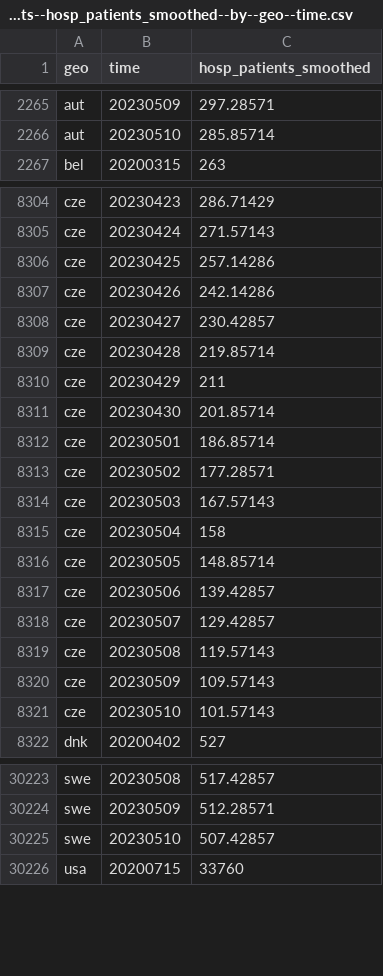
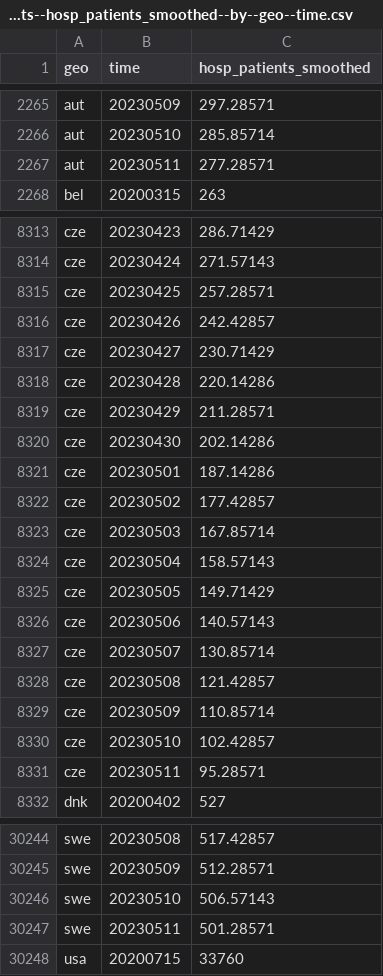
Before and after one commit to open-numbers/ddf--open_numbers--owid_covid_19, a CSV file: ddf--datapoints--hosp_patients_smoothed--by--geo--time.csv, drawn as a sheet; only a part is shown, gaps mark what is left out; the diff covers the shown part only.

```diff
--- a/ddf--datapoints--hosp_patients_smoothed--by--geo--time.csv
+++ b/ddf--datapoints--hosp_patients_smoothed--by--geo--time.csv
@@ -2266,2 +2266,3 @@ aut,20230509,297.28571
 aut,20230510,285.85714
+aut,20230511,277.28571
 bel,20200315,263
@@ -8305,18 +8314,19 @@ cze,20230423,286.71429
 cze,20230424,271.57143
-cze,20230425,257.14286
-cze,20230426,242.14286
-cze,20230427,230.42857
-cze,20230428,219.85714
-cze,20230429,211
-cze,20230430,201.85714
-cze,20230501,186.85714
-cze,20230502,177.28571
-cze,20230503,167.57143
-cze,20230504,158
-cze,20230505,148.85714
-cze,20230506,139.42857
-cze,20230507,129.42857
-cze,20230508,119.57143
-cze,20230509,109.57143
-cze,20230510,101.57143
+cze,20230425,257.28571
+cze,20230426,242.42857
+cze,20230427,230.71429
+cze,20230428,220.14286
+cze,20230429,211.28571
+cze,20230430,202.14286
+cze,20230501,187.14286
+cze,20230502,177.42857
+cze,20230503,167.85714
+cze,20230504,158.57143
+cze,20230505,149.71429
+cze,20230506,140.57143
+cze,20230507,130.85714
+cze,20230508,121.42857
+cze,20230509,110.85714
+cze,20230510,102.42857
+cze,20230511,95.28571
 dnk,20200402,527
@@ -30224,3 +30245,4 @@ swe,20230508,517.42857
 swe,20230509,512.28571
-swe,20230510,507.42857
+swe,20230510,506.57143
+swe,20230511,501.28571
 usa,20200715,33760
```
Also changed, not shown: 20 added rows and 51 edited cells elsewhere in this file, ddf--datapoints--hosp_patients_per_million_smoothed--by--geo--time.csv, ddf--datapoints--total_boosters--by--geo--time.csv, 45 other files.
